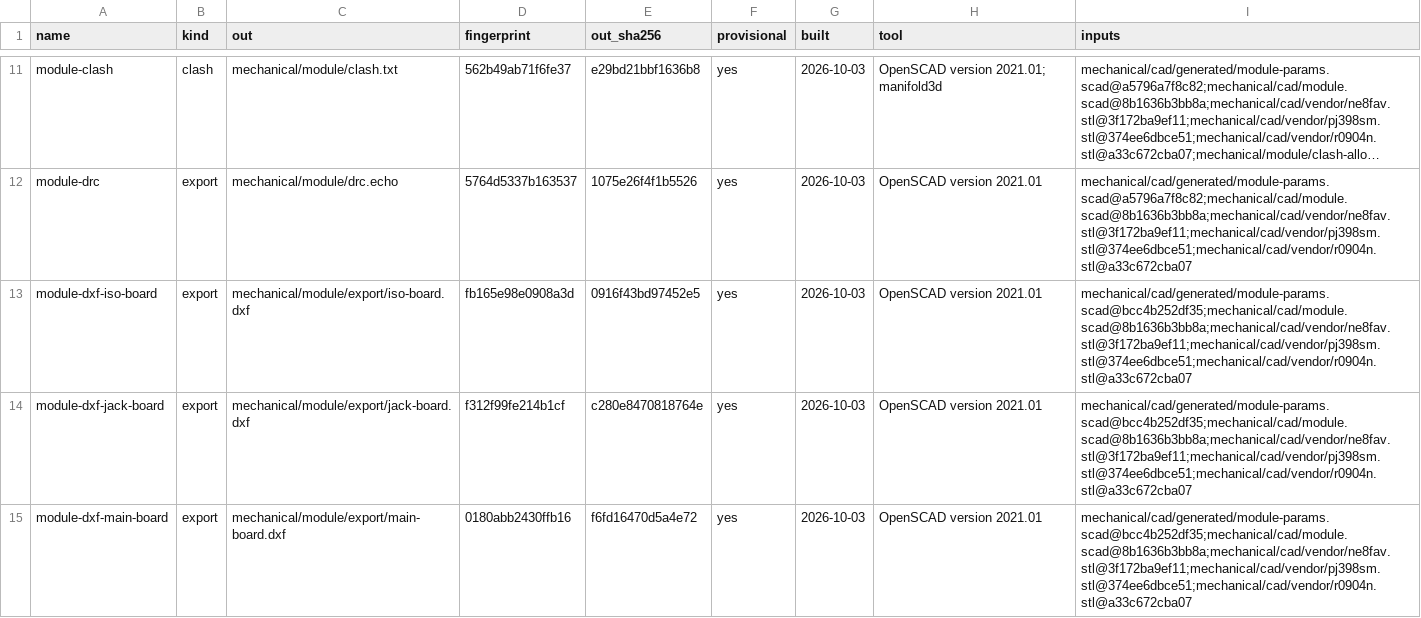
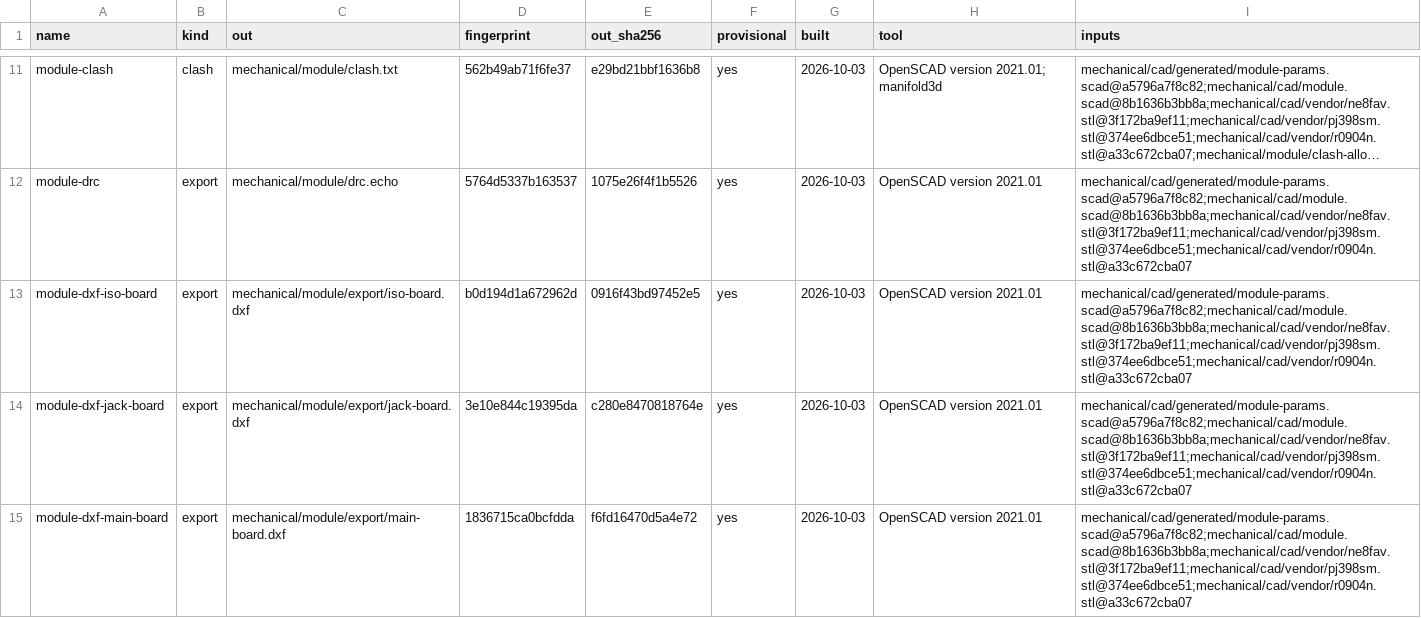
Before and after one commit to jeffmhopkins/Woody, a CSV file: mechanical/module/OUTPUTS.csv, drawn as a sheet; only a part is shown, gaps mark what is left out; long unchanged cells end in …; the diff covers the shown part only; the diff names each change by its address in the sheet, - before the commit and + after, or states it on an @@ line.

```diff
--- a/mechanical/module/OUTPUTS.csv
+++ b/mechanical/module/OUTPUTS.csv
-D13 (fingerprint): fb165e98e0908a3d
+D13 (fingerprint): b0d194d1a672962d
-I13:I15 (inputs): mechanical/cad/generated/module-params.scad@bcc4b252df35;mechanical/cad/module.scad@8b1636b3bb8a;mechanical/cad/vendor/ne8fav.stl@3f172ba9ef11;mechanical/cad/vendor/pj398sm.stl@374ee6dbce51;mechanical/cad/vendor/r0904n.stl@a33c672cba07
+I13:I15 (inputs): mechanical/cad/generated/module-params.scad@a5796a7f8c82;mechanical/cad/module.scad@8b1636b3bb8a;mechanical/cad/vendor/ne8fav.stl@3f172ba9ef11;mechanical/cad/vendor/pj398sm.stl@374ee6dbce51;mechanical/cad/vendor/r0904n.stl@a33c672cba07
-D14 (fingerprint): f312f99fe214b1cf
+D14 (fingerprint): 3e10e844c19395da
-D15 (fingerprint): 0180abb2430ffb16
+D15 (fingerprint): 1836715ca0bcfdda
```
Also changed, not shown: 7 edited cells elsewhere in this file, 38 other files.
